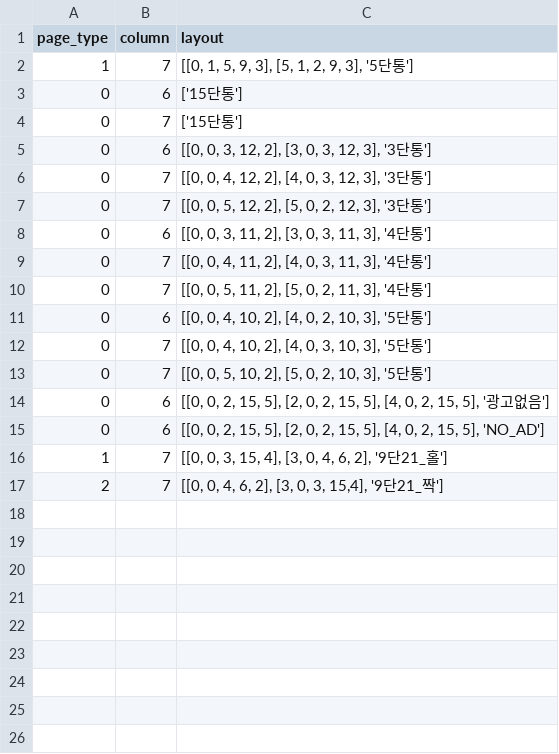
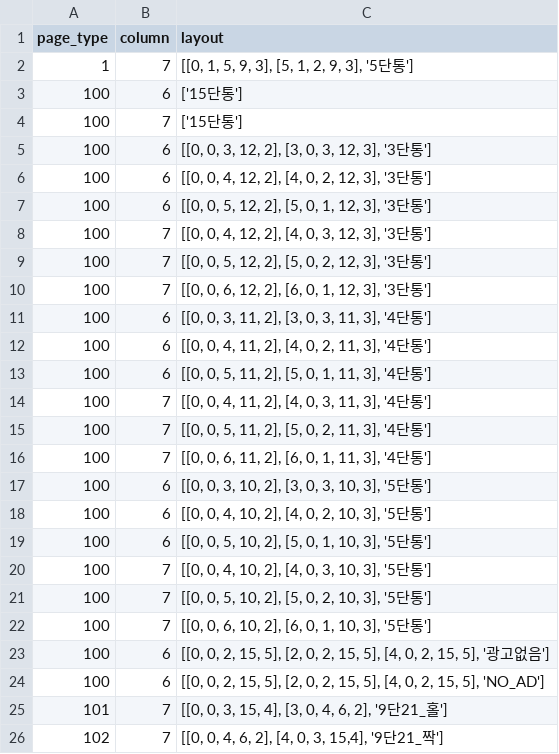
Before and after one commit to mskim/pillar_layout, a CSV file: public/1/page_layout.csv, drawn as a sheet.

```diff
--- a/public/1/page_layout.csv
+++ b/public/1/page_layout.csv
@@ -2,16 +2,25 @@ page_type,column,layout
 1,7,"[[0, 1, 5, 9, 3], [5, 1, 2, 9, 3], '5단통']"
-0,6,"['15단통']"
-0,7,"['15단통']"
-0,6,"[[0, 0, 3, 12, 2], [3, 0, 3, 12, 3], '3단통']"
-0,7,"[[0, 0, 4, 12, 2], [4, 0, 3, 12, 3], '3단통']"
-0,7,"[[0, 0, 5, 12, 2], [5, 0, 2, 12, 3], '3단통']"
-0,6,"[[0, 0, 3, 11, 2], [3, 0, 3, 11, 3], '4단통']"
-0,7,"[[0, 0, 4, 11, 2], [4, 0, 3, 11, 3], '4단통']"
-0,7,"[[0, 0, 5, 11, 2], [5, 0, 2, 11, 3], '4단통']"
-0,6,"[[0, 0, 4, 10, 2], [4, 0, 2, 10, 3], '5단통']"
-0,7,"[[0, 0, 4, 10, 2], [4, 0, 3, 10, 3], '5단통']"
-0,7,"[[0, 0, 5, 10, 2], [5, 0, 2, 10, 3], '5단통']"
-0,6,"[[0, 0, 2, 15, 5], [2, 0, 2, 15, 5], [4, 0, 2, 15, 5], '광고없음']"
-0,6,"[[0, 0, 2, 15, 5], [2, 0, 2, 15, 5], [4, 0, 2, 15, 5], 'NO_AD']"
-1,7,"[[0, 0, 3, 15, 4], [3, 0, 4, 6, 2], '9단21_홀']"
-2,7,"[[0, 0, 4, 6, 2], [3, 0, 3, 15,4], '9단21_짝']"
+100,6,"['15단통']"
+100,7,"['15단통']"
+100,6,"[[0, 0, 3, 12, 2], [3, 0, 3, 12, 3], '3단통']"
+100,6,"[[0, 0, 4, 12, 2], [4, 0, 2, 12, 3], '3단통']"
+100,6,"[[0, 0, 5, 12, 2], [5, 0, 1, 12, 3], '3단통']"
+100,7,"[[0, 0, 4, 12, 2], [4, 0, 3, 12, 3], '3단통']"
+100,7,"[[0, 0, 5, 12, 2], [5, 0, 2, 12, 3], '3단통']"
+100,7,"[[0, 0, 6, 12, 2], [6, 0, 1, 12, 3], '3단통']"
+100,6,"[[0, 0, 3, 11, 2], [3, 0, 3, 11, 3], '4단통']"
+100,6,"[[0, 0, 4, 11, 2], [4, 0, 2, 11, 3], '4단통']"
+100,6,"[[0, 0, 5, 11, 2], [5, 0, 1, 11, 3], '4단통']"
+100,7,"[[0, 0, 4, 11, 2], [4, 0, 3, 11, 3], '4단통']"
+100,7,"[[0, 0, 5, 11, 2], [5, 0, 2, 11, 3], '4단통']"
+100,7,"[[0, 0, 6, 11, 2], [6, 0, 1, 11, 3], '4단통']"
+100,6,"[[0, 0, 3, 10, 2], [3, 0, 3, 10, 3], '5단통']"
+100,6,"[[0, 0, 4, 10, 2], [4, 0, 2, 10, 3], '5단통']"
+100,6,"[[0, 0, 5, 10, 2], [5, 0, 1, 10, 3], '5단통']"
+100,7,"[[0, 0, 4, 10, 2], [4, 0, 3, 10, 3], '5단통']"
+100,7,"[[0, 0, 5, 10, 2], [5, 0, 2, 10, 3], '5단통']"
+100,7,"[[0, 0, 6, 10, 2], [6, 0, 1, 10, 3], '5단통']"
+100,6,"[[0, 0, 2, 15, 5], [2, 0, 2, 15, 5], [4, 0, 2, 15, 5], '광고없음']"
+100,6,"[[0, 0, 2, 15, 5], [2, 0, 2, 15, 5], [4, 0, 2, 15, 5], 'NO_AD']"
+101,7,"[[0, 0, 3, 15, 4], [3, 0, 4, 6, 2], '9단21_홀']"
+102,7,"[[0, 0, 4, 6, 2], [4, 0, 3, 15,4], '9단21_짝']"
```
Also changed, not shown: 2 other files.
